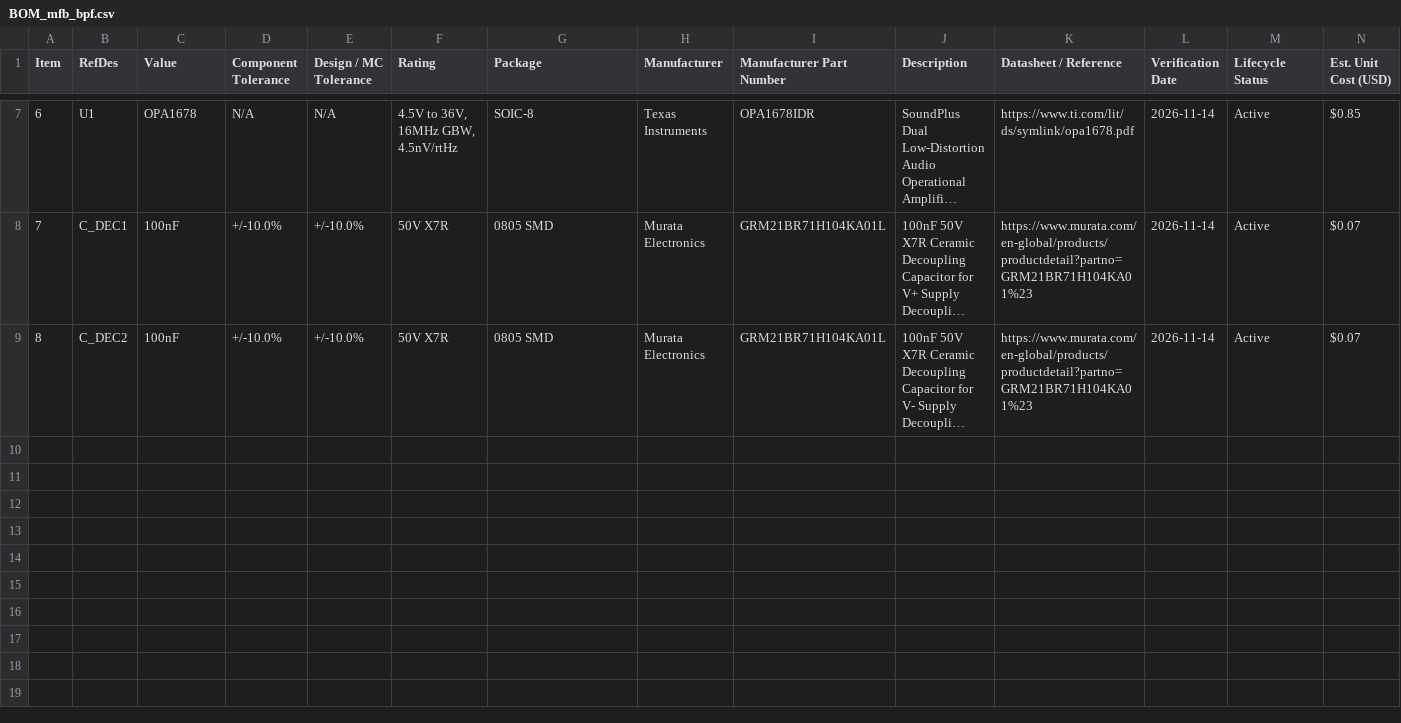
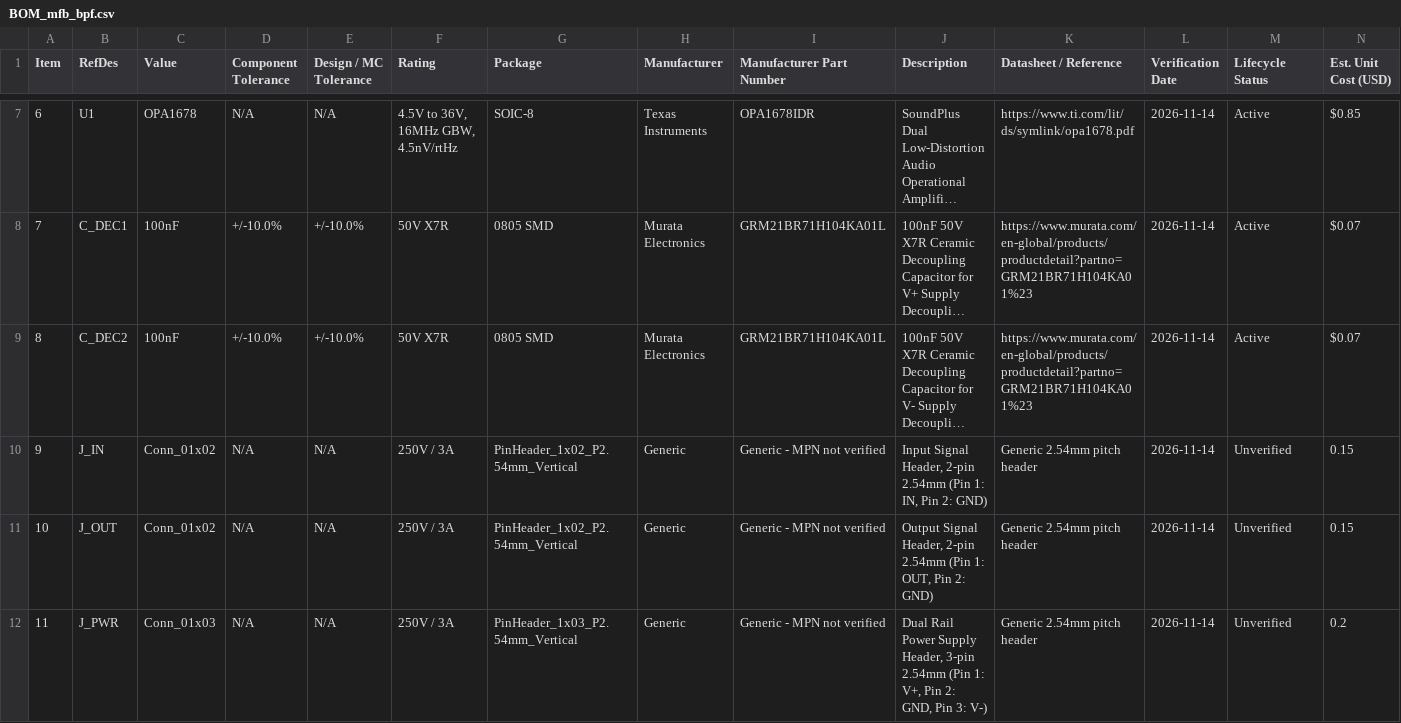
Before and after one commit to pushkalgolla-svg/analog-filter-optimizer, a CSV file: output/BOM_mfb_bpf.csv, drawn as a sheet; only a part is shown, gaps mark what is left out; long unchanged cells end in …; the diff names each change by its address in the sheet, - before the commit and + after, or states it on an @@ line.

```diff
--- a/output/BOM_mfb_bpf.csv
+++ b/output/BOM_mfb_bpf.csv
+row 10: 9 | J_IN | Conn_01x02 | N/A | N/A | 250V / 3A | PinHeader_1x02_P2.54mm_Vertical | Generic | Generic - MPN not verified | Input Signal Header, 2-pin 2.54mm (Pin 1: IN, Pin 2: GND) | Generic 2.54mm pitch header | 2026-11-14 | Unverified | 0.15
+row 11: 10 | J_OUT | Conn_01x02 | N/A | N/A | 250V / 3A | PinHeader_1x02_P2.54mm_Vertical | Generic | Generic - MPN not verified | Output Signal Header, 2-pin 2.54mm (Pin 1: OUT, Pin 2: GND) | Generic 2.54mm pitch header | 2026-11-14 | Unverified | 0.15
+row 12: 11 | J_PWR | Conn_01x03 | N/A | N/A | 250V / 3A | PinHeader_1x03_P2.54mm_Vertical | Generic | Generic - MPN not verified | Dual Rail Power Supply Header, 3-pin 2.54mm (Pin 1: V+, Pin 2: GND, Pin 3: V-) | Generic 2.54mm pitch header | 2026-11-14 | Unverified | 0.2
```
Also changed, not shown: output/BOM_1st_order_rc.csv, output/BOM_cascade4_lpf.csv, 16 other files.
